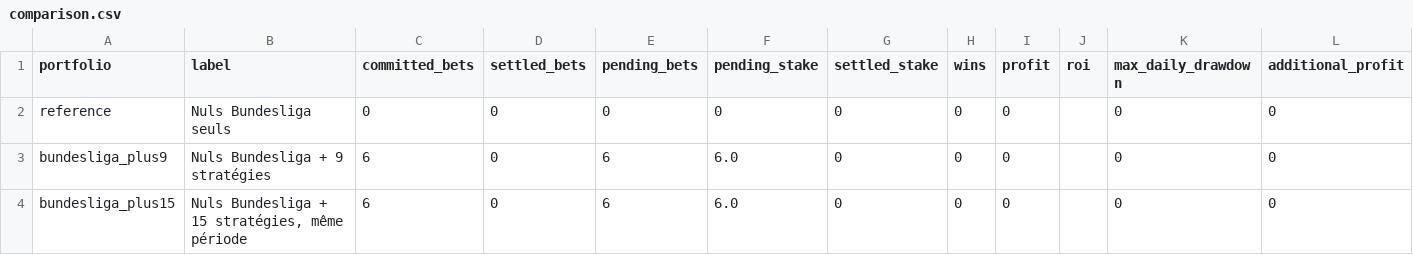
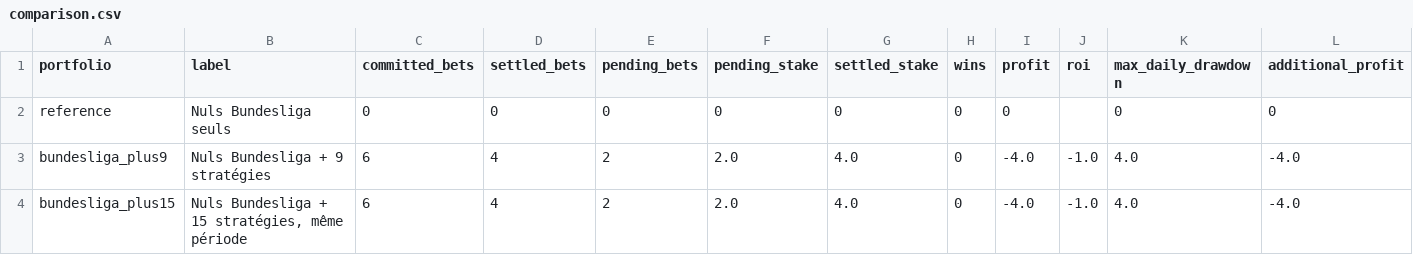
Before and after one commit to Mohamed-Ali-SOBHI/ScorePredict, a CSV file: comparison.csv, drawn as a sheet.

```diff
--- a/comparison.csv
+++ b/comparison.csv
@@ -2,3 +2,3 @@
 reference,Nuls Bundesliga seuls,0,0,0,0,0,0,0,,0,0
-bundesliga_plus9,Nuls Bundesliga + 9 stratégies,6,0,6,6.0,0,0,0,,0,0
-bundesliga_plus15,"Nuls Bundesliga + 15 stratégies, même période",6,0,6,6.0,0,0,0,,0,0
+bundesliga_plus9,Nuls Bundesliga + 9 stratégies,6,4,2,2.0,4.0,0,-4.0,-1.0,4.0,-4.0
+bundesliga_plus15,"Nuls Bundesliga + 15 stratégies, même période",6,4,2,2.0,4.0,0,-4.0,-1.0,4.0,-4.0
```
Also changed, not shown: tickets.csv, 7 other files.
